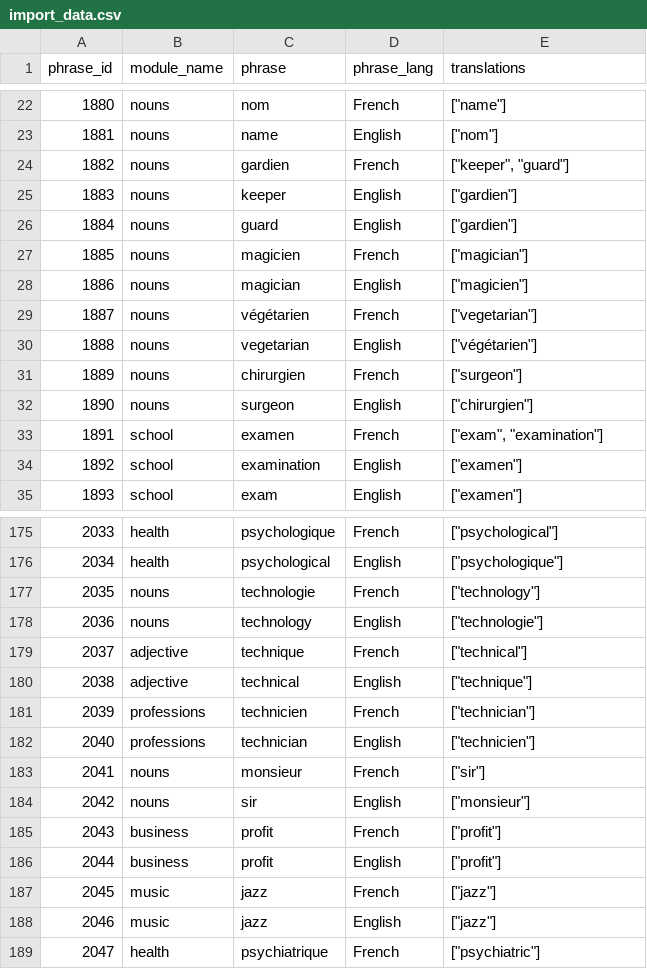
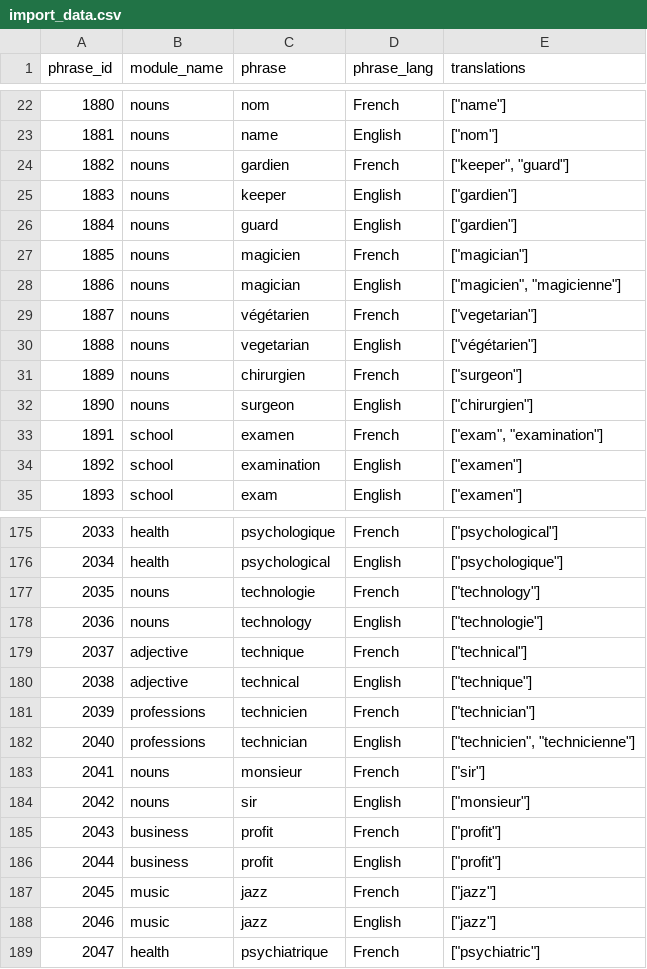
Before and after one commit to Inu-Oh/frendj, a CSV file: import_data.csv, drawn as a sheet; only a part is shown, gaps mark what is left out.

```diff
--- a/import_data.csv
+++ b/import_data.csv
@@ -27,3 +27,3 @@ phrase_id,module_name,phrase,phrase_lang,translations
 1885,nouns,magicien,French,"[""magician""]"
-1886,nouns,magician,English,"[""magicien""]"
+1886,nouns,magician,English,"[""magicien"", ""magicienne""]"
 1887,nouns,végétarien,French,"[""vegetarian""]"
@@ -181,3 +181,3 @@ phrase_id,module_name,phrase,phrase_lang,translations
 2039,professions,technicien,French,"[""technician""]"
-2040,professions,technician,English,"[""technicien""]"
+2040,professions,technician,English,"[""technicien"", ""technicienne""]"
 2041,nouns,monsieur,French,"[""sir""]"
```
Also changed, not shown: 2 other files.
